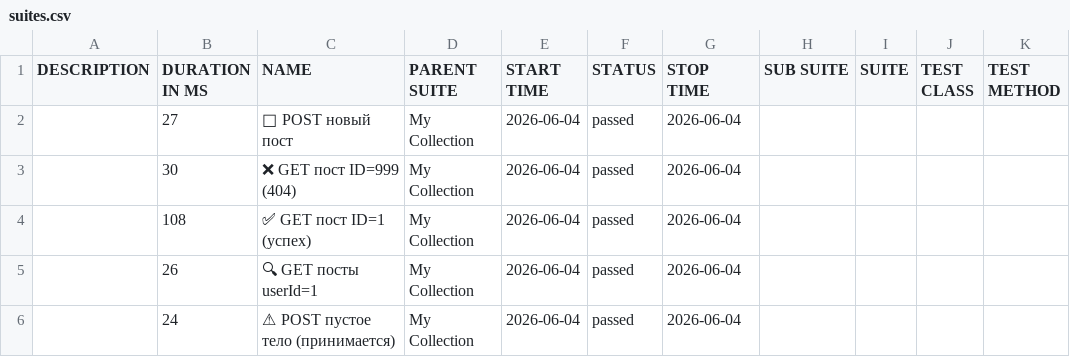
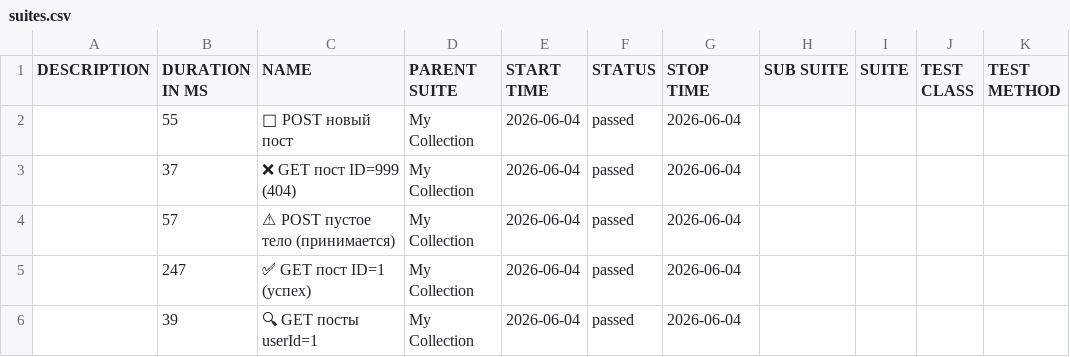
Before and after one commit to ClarenceFerreiro/postman-api-tests, a CSV file: allure/data/suites.csv, drawn as a sheet; removed rows and columns are numbered as before the commit, all else as after; the diff names each change by its address in the sheet, - before the commit and + after, or states it on an @@ line.

```diff
--- a/allure/data/suites.csv
+++ b/allure/data/suites.csv
-B2 (DURATION IN MS): 27
+B2 (DURATION IN MS): 55
-B3 (DURATION IN MS): 30
+B3 (DURATION IN MS): 37
+row 4:  | 57 | ⚠ POST пустое тело (принимается) | My Collection | 2026-06-04 | passed | 2026-06-04
-B5 (DURATION IN MS): 108
+B5 (DURATION IN MS): 247
-B6 (DURATION IN MS): 26
+B6 (DURATION IN MS): 39
-row 6:  | 24 | ⚠ POST пустое тело (принимается) | My Collection | 2026-06-04 | passed | 2026-06-04
```
Also changed, not shown: 47 other files.
